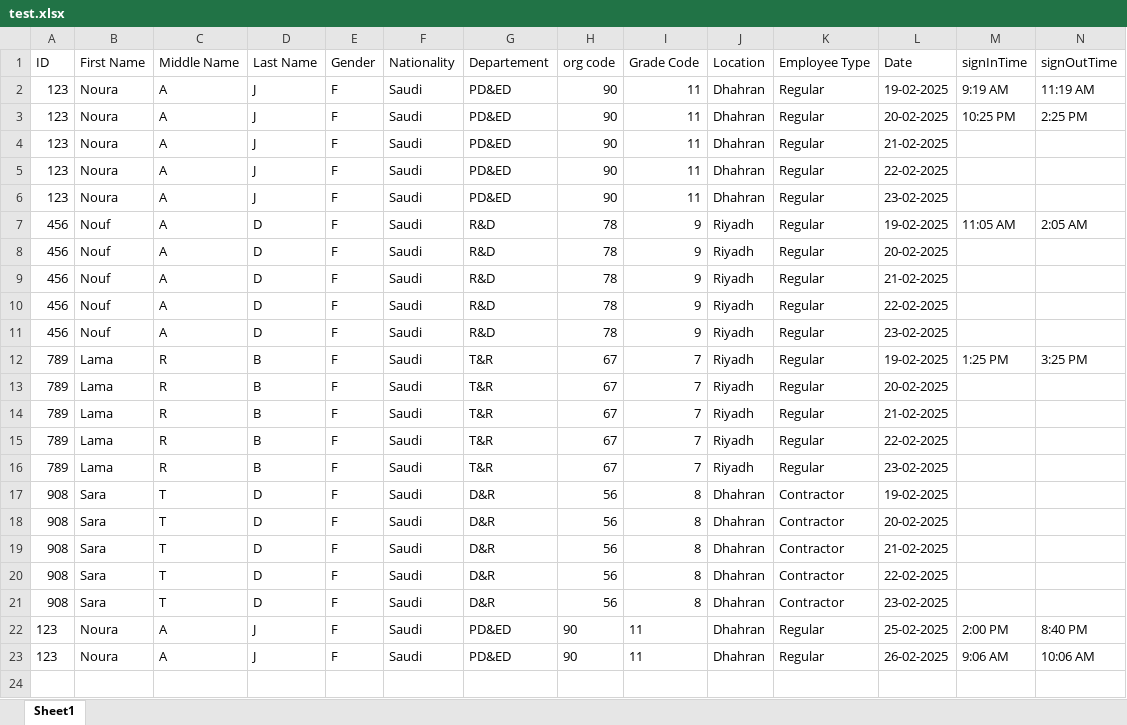
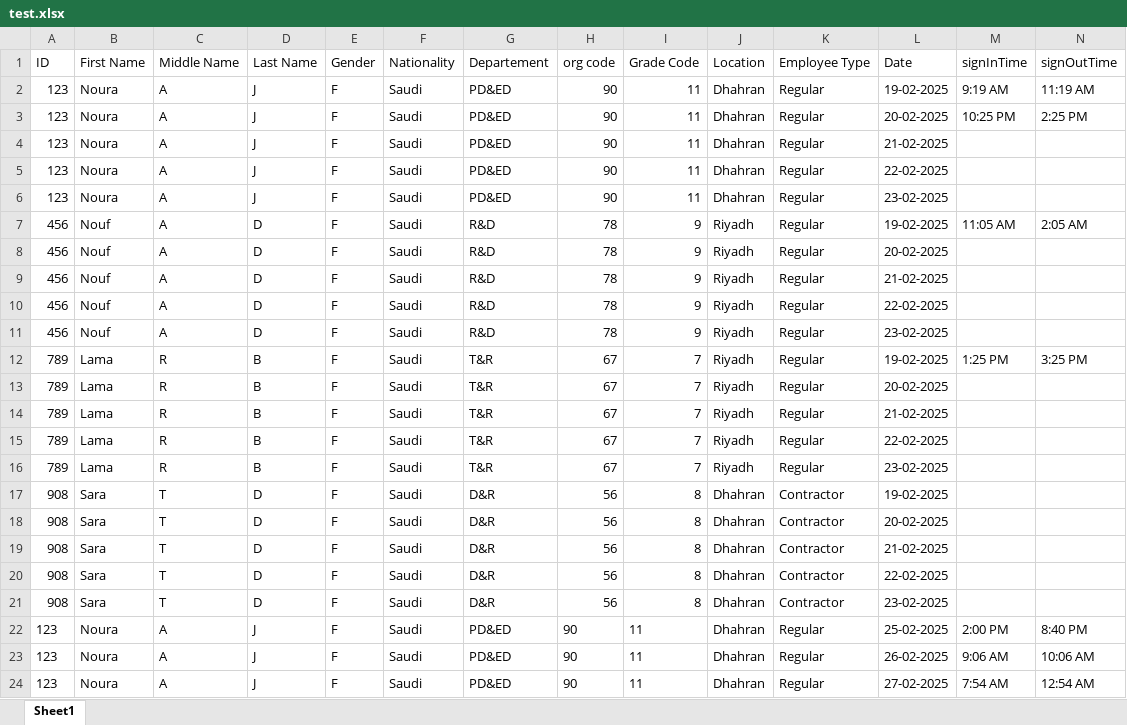
Before and after one commit to Noura-j/excelfile, an Excel workbook: test.xlsx, sheet Sheet1, drawn as a sheet; values as stored, in another font and other column widths than the file's, no borders; table styles not drawn; the diff names each change by its address in the sheet, - before the commit and + after, or states it on an @@ line.

Commit message:
Updated sign-in/sign-out times

```diff
--- a/test.xlsx (sheet Sheet1)
+++ b/test.xlsx (sheet Sheet1)
+row 24: 123 | Noura | A | J | F | Saudi | PD&ED | 90 | 11 | Dhahran | Regular | 27-02-2025 | 7:54 AM | 12:54 AM
```
